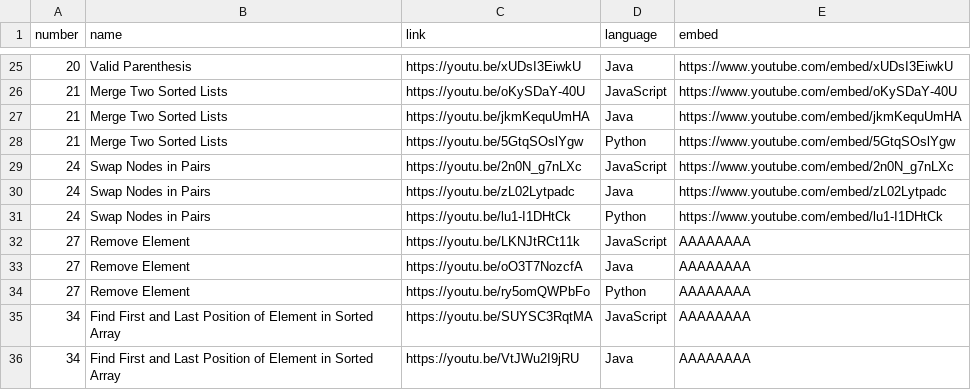
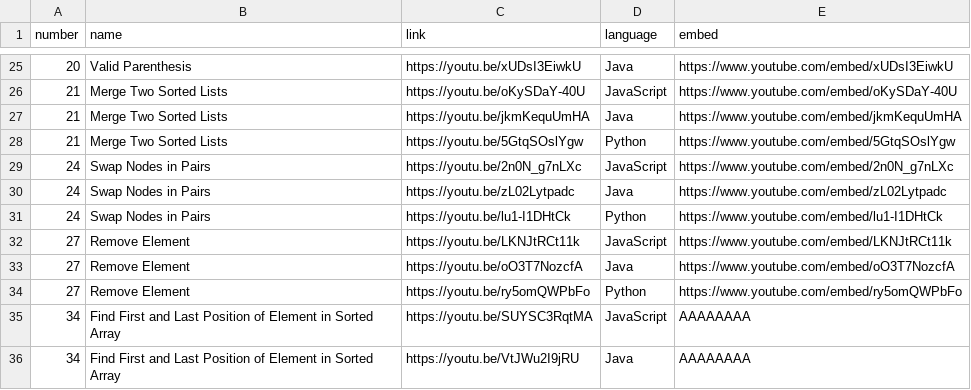
Before and after one commit to TheLonelyDash/TheLonelyWebsite, a CSV file: static/VideosCSV.csv, drawn as a sheet; only a part is shown, gaps mark what is left out.

Commit message:
Update VideosCSV.csv
Remove Element embedded

```diff
--- a/static/VideosCSV.csv
+++ b/static/VideosCSV.csv
@@ -31,5 +31,5 @@ number,name,link,language,embed
 24,Swap Nodes in Pairs,https://youtu.be/lu1-I1DHtCk,Python,https://www.youtube.com/embed/lu1-I1DHtCk
-27,Remove Element,https://youtu.be/LKNJtRCt11k,JavaScript,AAAAAAAA
-27,Remove Element,https://youtu.be/oO3T7NozcfA,Java,AAAAAAAA
-27,Remove Element,https://youtu.be/ry5omQWPbFo,Python,AAAAAAAA
+27,Remove Element,https://youtu.be/LKNJtRCt11k,JavaScript,https://www.youtube.com/embed/LKNJtRCt11k
+27,Remove Element,https://youtu.be/oO3T7NozcfA,Java,https://www.youtube.com/embed/oO3T7NozcfA
+27,Remove Element,https://youtu.be/ry5omQWPbFo,Python,https://www.youtube.com/embed/ry5omQWPbFo
 34,Find First and Last Position of Element in Sorted Array,https://youtu.be/SUYSC3RqtMA,JavaScript,AAAAAAAA
```
